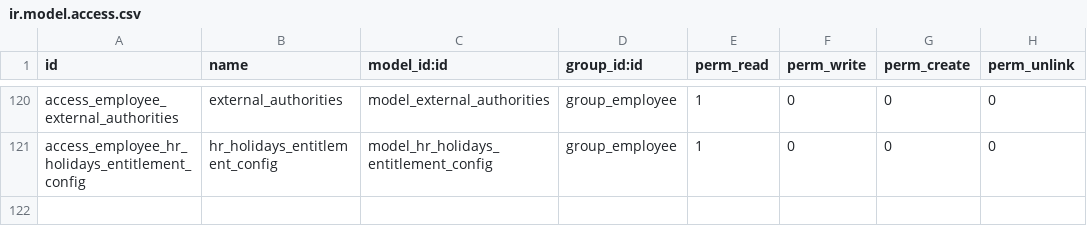
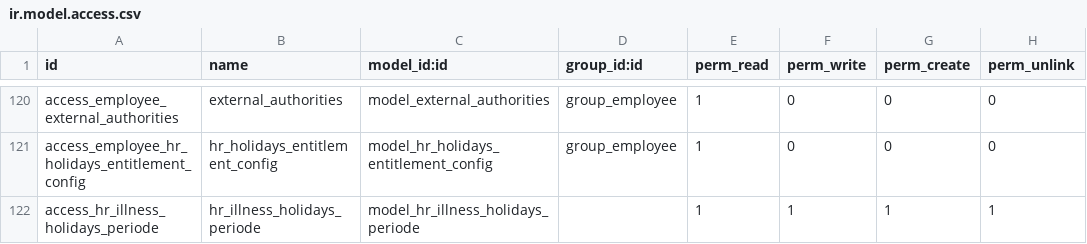
Before and after one commit to rouag/orvea, a CSV file: smart_hr/security/ir.model.access.csv, drawn as a sheet; only a part is shown, gaps mark what is left out; the diff names each change by its address in the sheet, - before the commit and + after, or states it on an @@ line.

Commit message:
[ADD] rukles

```diff
--- a/smart_hr/security/ir.model.access.csv
+++ b/smart_hr/security/ir.model.access.csv
+row 122: access_hr_illness_holidays_periode | hr_illness_holidays_periode | model_hr_illness_holidays_periode |  | 1 | 1 | 1 | 1
```
